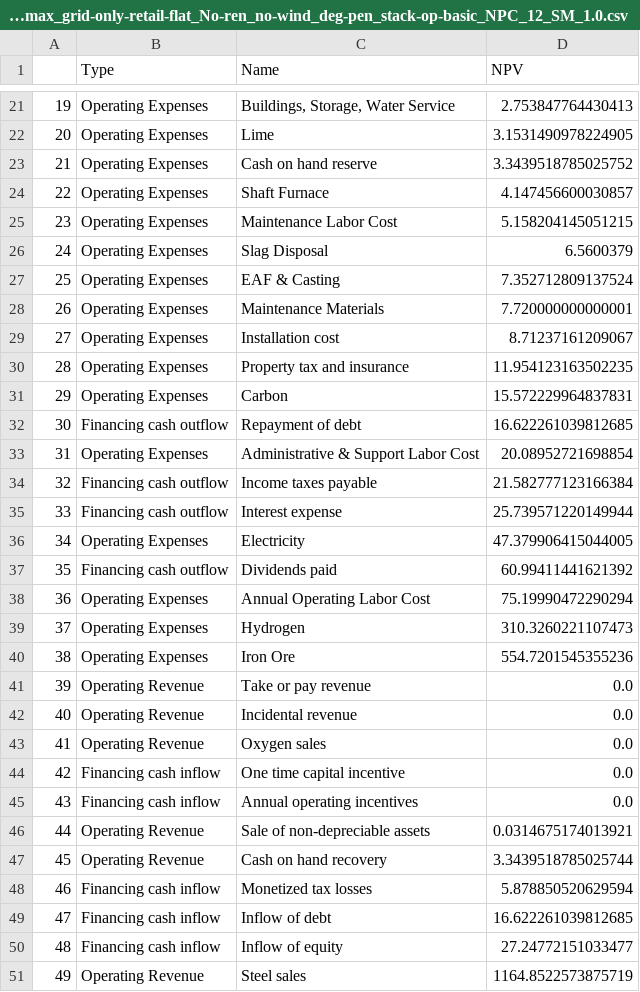
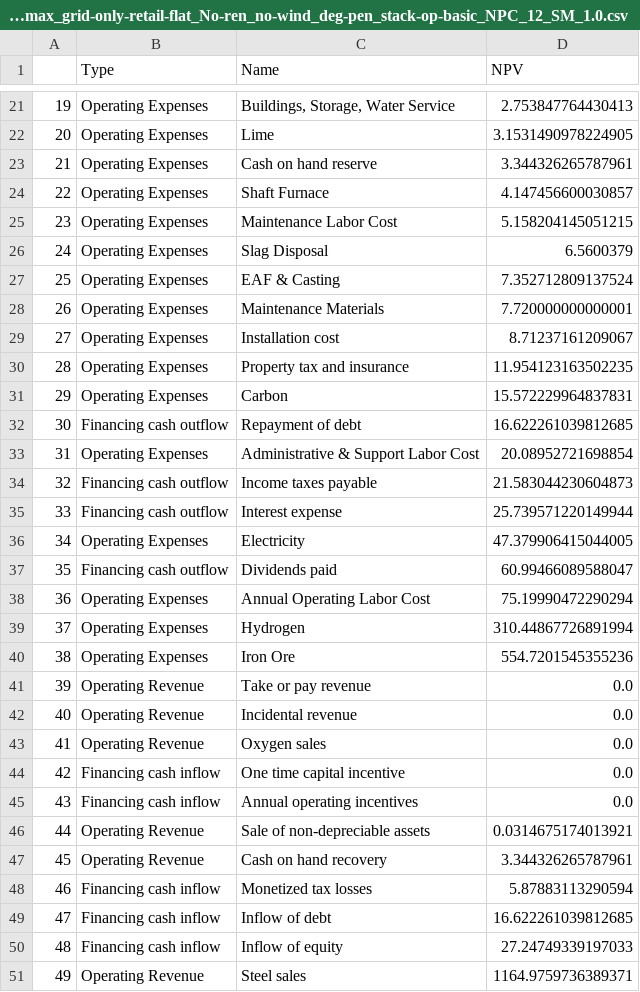
Before and after one commit to evan-sharafuddin/HOPP, a CSV file: examples/H2_Analysis/Phase1B/ProFAST_price/Stl_PF_PB_TX_2030_6MW_Centralized_EC-cost-Low_max_grid-only-retail-flat_No-ren_no-wind_deg-pen_stack-op-basic_NPC_12_SM_1.0.csv, drawn as a sheet; only a part is shown, gaps mark what is left out.

```diff
--- a/examples/H2_Analysis/Phase1B/ProFAST_price/Stl_PF_PB_TX_2030_6MW_Centralized_EC-cost-Low_max_grid-only-retail-flat_No-ren_no-wind_deg-pen_stack-op-basic_NPC_12_SM_1.0.csv
+++ b/examples/H2_Analysis/Phase1B/ProFAST_price/Stl_PF_PB_TX_2030_6MW_Centralized_EC-cost-Low_max_grid-only-retail-flat_No-ren_no-wind_deg-pen_stack-op-basic_NPC_12_SM_1.0.csv
@@ -22,3 +22,3 @@
 20,Operating Expenses,Lime,3.1531490978224905
-21,Operating Expenses,Cash on hand reserve,3.3439518785025752
+21,Operating Expenses,Cash on hand reserve,3.344326265787961
 22,Operating Expenses,Shaft Furnace,4.147456600030857
@@ -33,8 +33,8 @@
 31,Operating Expenses,Administrative & Support Labor Cost,20.08952721698854
-32,Financing cash outflow,Income taxes payable,21.582777123166384
+32,Financing cash outflow,Income taxes payable,21.583044230604873
 33,Financing cash outflow,Interest expense,25.739571220149944
 34,Operating Expenses,Electricity,47.379906415044005
-35,Financing cash outflow,Dividends paid,60.99411441621392
+35,Financing cash outflow,Dividends paid,60.99466089588047
 36,Operating Expenses,Annual Operating Labor Cost,75.19990472290294
-37,Operating Expenses,Hydrogen,310.3260221107473
+37,Operating Expenses,Hydrogen,310.44867726891994
 38,Operating Expenses,Iron Ore,554.7201545355236
@@ -46,6 +46,6 @@
 44,Operating Revenue,Sale of non-depreciable assets,0.0314675174013921
-45,Operating Revenue,Cash on hand recovery,3.3439518785025744
-46,Financing cash inflow,Monetized tax losses,5.878850520629594
+45,Operating Revenue,Cash on hand recovery,3.344326265787961
+46,Financing cash inflow,Monetized tax losses,5.87883113290594
 47,Financing cash inflow,Inflow of debt,16.622261039812685
-48,Financing cash inflow,Inflow of equity,27.24772151033477
-49,Operating Revenue,Steel sales,1164.8522573875719
+48,Financing cash inflow,Inflow of equity,27.24749339197033
+49,Operating Revenue,Steel sales,1164.9759736389371
```
Also changed, not shown: examples/H2_Analysis/Phase1B/Fin_summary/Fin_sum_TX_2030_6MW_Centralized_EC-cost-Low_max_grid-only-retail-flat_No-ren_no-wind_deg-pen_stack-op-basic_NPC_12_SM_1.0.csv, 31 other files.
